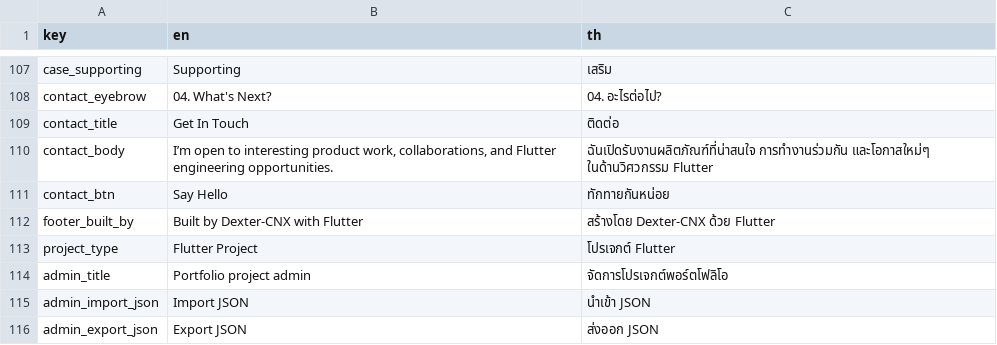
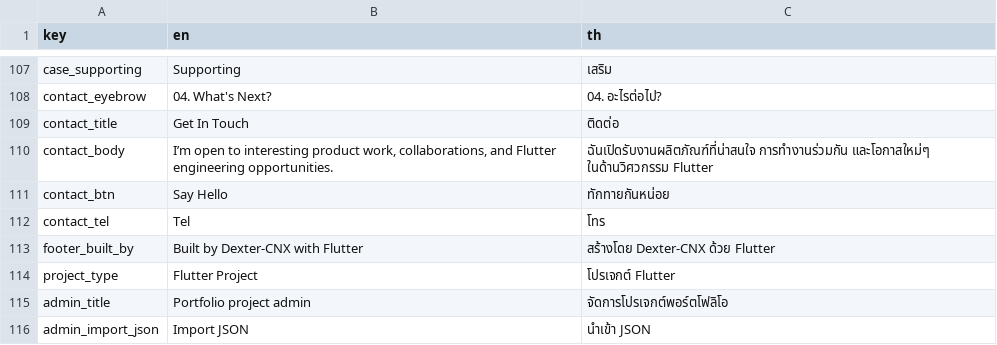
Before and after one commit to dexter-cnx/portfolio, a CSV file: assets/translations/langs.csv, drawn as a sheet; only a part is shown, gaps mark what is left out; the shorter side is filled out with more unchanged rows.

Commit message:
fix(i18n): add contact phone label

```diff
--- a/assets/translations/langs.csv
+++ b/assets/translations/langs.csv
@@ -111,2 +111,3 @@ contact_body,"I’m open to interesting product work, collaborations, and Flutte
 contact_btn,Say Hello,ทักทายกันหน่อย
+contact_tel,Tel,โทร
 footer_built_by,Built by Dexter-CNX with Flutter,"สร้างโดย Dexter-CNX ด้วย Flutter"
```
